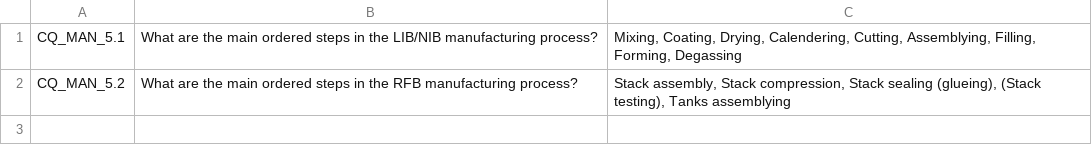
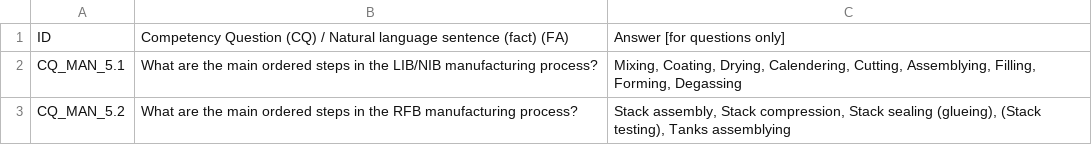
Before and after one commit to HE-BatCAT/lbco, a CSV file: doc/competency_questions.csv, drawn as a sheet.

Commit message:
small update

```diff
--- a/doc/competency_questions.csv
+++ b/doc/competency_questions.csv
@@ -1 +1,2 @@
+ID; Competency Question (CQ) / Natural language sentence (fact) (FA); Answer [for questions only]
 CQ_MAN_5.1; What are the main ordered steps in the LIB/NIB manufacturing process?; Mixing, Coating, Drying, Calendering, Cutting, Assemblying, Filling, Forming, Degassing
```
